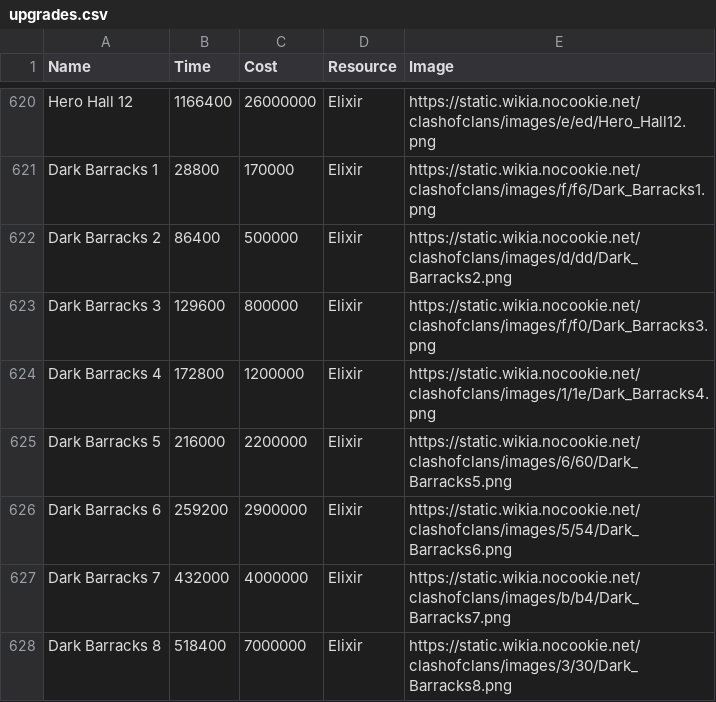
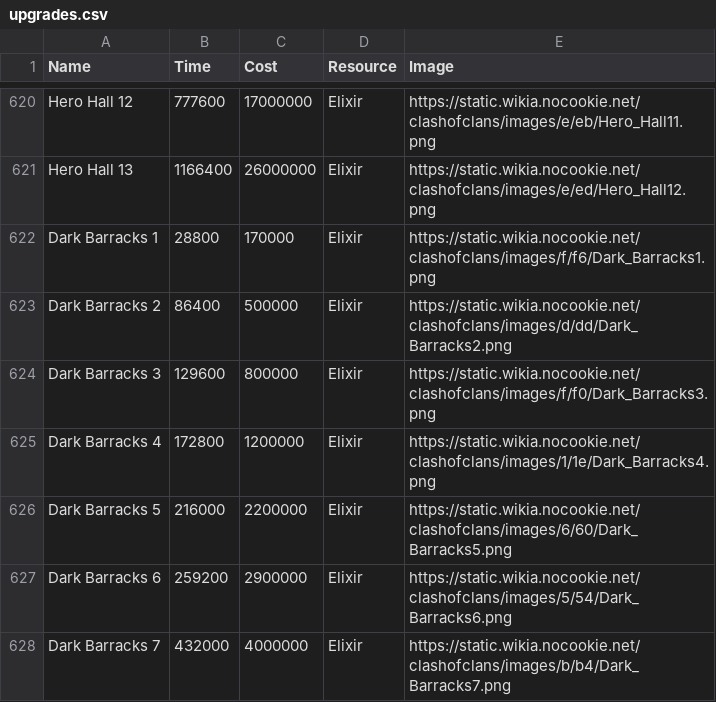
Before and after one commit to Godly000/Chester, a CSV file: data/progression/upgrades.csv, drawn as a sheet; only a part is shown, gaps mark what is left out; the shorter side is filled out with more unchanged rows; the diff covers the shown part only; the diff names each change by its address in the sheet, - before the commit and + after, or states it on an @@ line.

```diff
--- a/data/progression/upgrades.csv
+++ b/data/progression/upgrades.csv
-B620 (Time): 1166400
+B620 (Time): 777600
-C620 (Cost): 26000000
+C620 (Cost): 17000000
-E620 (Image): https://static.wikia.nocookie.net/clashofclans/images/e/ed/Hero_Hall12.png
+E620 (Image): https://static.wikia.nocookie.net/clashofclans/images/e/eb/Hero_Hall11.png
+row 621: Hero Hall 13 | 1166400 | 26000000 | Elixir | https://static.wikia.nocookie.net/clashofclans/images/e/ed/Hero_Hall12.png
```
Also changed, not shown: 30 edited cells elsewhere in this file.
